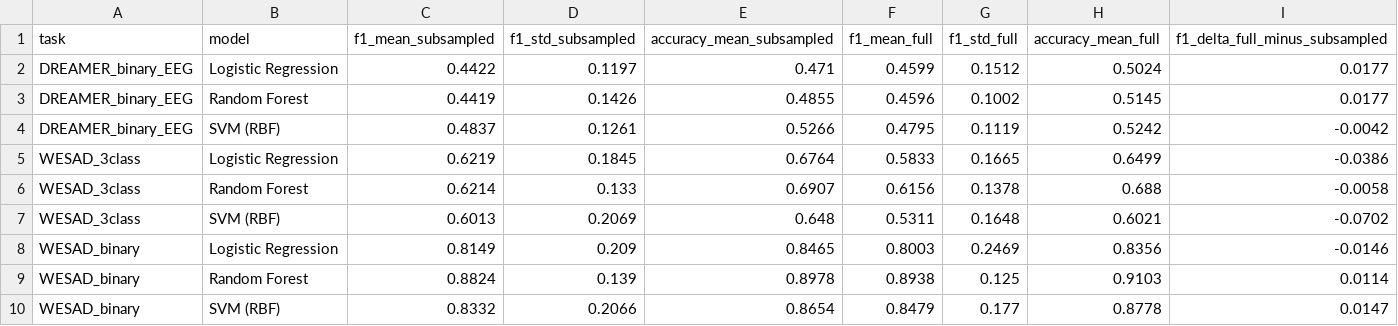
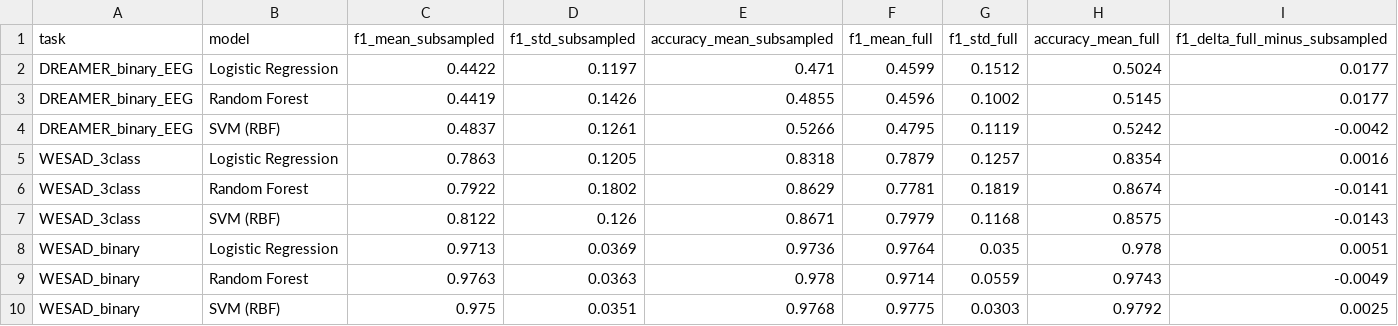
Before and after one commit to qskenza/quantum-ml-affective-computing, a CSV file: results/output_data/classical_subsample_vs_full.csv, drawn as a sheet.

```diff
--- a/results/output_data/classical_subsample_vs_full.csv
+++ b/results/output_data/classical_subsample_vs_full.csv
@@ -4,7 +4,7 @@ DREAMER_binary_EEG,Random Forest,0.4419,0.1426,0.4855,0.4596,0.1002,0.5145,0.017
 DREAMER_binary_EEG,SVM (RBF),0.4837,0.1261,0.5266,0.4795,0.1119,0.5242,-0.0042
-WESAD_3class,Logistic Regression,0.6219,0.1845,0.6764,0.5833,0.1665,0.6499,-0.0386
-WESAD_3class,Random Forest,0.6214,0.133,0.6907,0.6156,0.1378,0.688,-0.0058
-WESAD_3class,SVM (RBF),0.6013,0.2069,0.648,0.5311,0.1648,0.6021,-0.0702
-WESAD_binary,Logistic Regression,0.8149,0.209,0.8465,0.8003,0.2469,0.8356,-0.0146
-WESAD_binary,Random Forest,0.8824,0.139,0.8978,0.8938,0.125,0.9103,0.0114
-WESAD_binary,SVM (RBF),0.8332,0.2066,0.8654,0.8479,0.177,0.8778,0.0147
+WESAD_3class,Logistic Regression,0.7863,0.1205,0.8318,0.7879,0.1257,0.8354,0.0016
+WESAD_3class,Random Forest,0.7922,0.1802,0.8629,0.7781,0.1819,0.8674,-0.0141
+WESAD_3class,SVM (RBF),0.8122,0.126,0.8671,0.7979,0.1168,0.8575,-0.0143
+WESAD_binary,Logistic Regression,0.9713,0.0369,0.9736,0.9764,0.035,0.978,0.0051
+WESAD_binary,Random Forest,0.9763,0.0363,0.978,0.9714,0.0559,0.9743,-0.0049
+WESAD_binary,SVM (RBF),0.975,0.0351,0.9768,0.9775,0.0303,0.9792,0.0025
```
Also changed, not shown: results/output_data/classical_baselines_full_per_fold.csv, results/output_data/classical_baselines_full_summary.csv, 11 other files.
